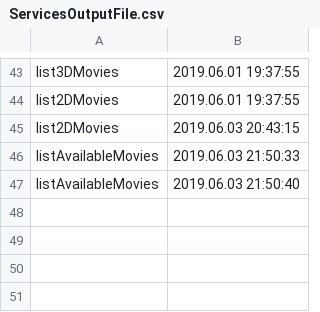
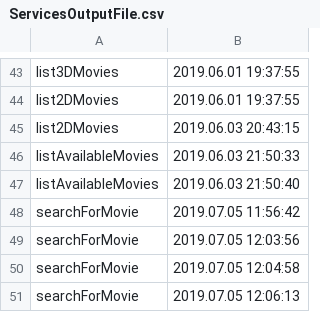
Before and after one commit to SeverinDragos/PAO, a CSV file: ServicesOutputFile.csv, drawn as a sheet; only a part is shown, gaps mark what is left out.

```diff
--- a/ServicesOutputFile.csv
+++ b/ServicesOutputFile.csv
@@ -47 +47,5 @@ listAvailableMovies , 2019.06.03 21:50:33
 listAvailableMovies , 2019.06.03 21:50:40
+searchForMovie , 2019.07.05 11:56:42
+searchForMovie , 2019.07.05 12:03:56
+searchForMovie , 2019.07.05 12:04:58
+searchForMovie , 2019.07.05 12:06:13
```
Also changed, not shown: 33 other files.
